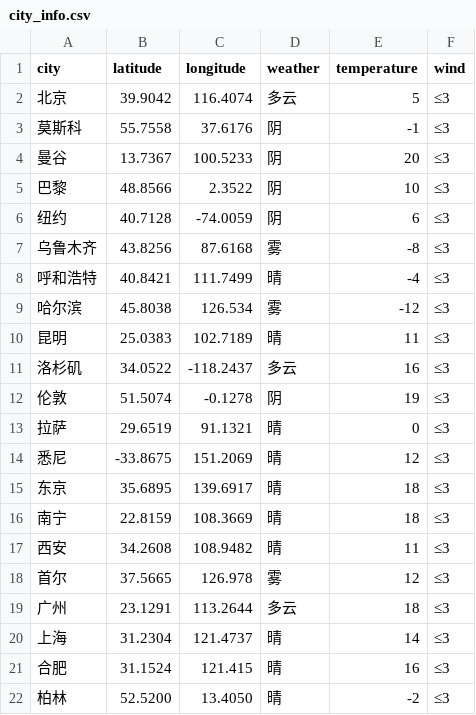
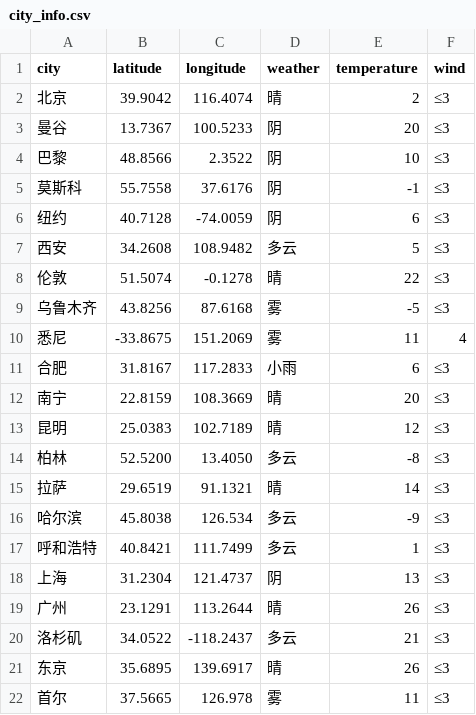
Before and after one commit to delete3GM/Flight-Booking-System, a CSV file: data/flight/city_info.csv, drawn as a sheet; only a part is shown; the diff covers the shown part only.

```diff
--- a/data/flight/city_info.csv
+++ b/data/flight/city_info.csv
@@ -1,22 +1,22 @@
 city,latitude,longitude,weather,temperature,wind
-北京,39.9042,116.4074,多云,5,≤3
-莫斯科,55.7558,37.6176,阴,-1,≤3
+北京,39.9042,116.4074,晴,2,≤3
 曼谷,13.7367,100.5233,阴,20,≤3
 巴黎,48.8566,2.3522,阴,10,≤3
+莫斯科,55.7558,37.6176,阴,-1,≤3
 纽约,40.7128,-74.0059,阴,6,≤3
-乌鲁木齐,43.8256,87.6168,雾,-8,≤3
-呼和浩特,40.8421,111.7499,晴,-4,≤3
-哈尔滨,45.8038,126.534,雾,-12,≤3
-昆明,25.0383,102.7189,晴,11,≤3
-洛杉矶,34.0522,-118.2437,多云,16,≤3
-伦敦,51.5074,-0.1278,阴,19,≤3
-拉萨,29.6519,91.1321,晴,0,≤3
-悉尼,-33.8675,151.2069,晴,12,≤3
-东京,35.6895,139.6917,晴,18,≤3
-南宁,22.8159,108.3669,晴,18,≤3
-西安,34.2608,108.9482,晴,11,≤3
-首尔,37.5665,126.978,雾,12,≤3
-广州,23.1291,113.2644,多云,18,≤3
-上海,31.2304,121.4737,晴,14,≤3
-合肥,31.1524,121.415,晴,16,≤3
-柏林,52.5200,13.4050,晴,-2,≤3
+西安,34.2608,108.9482,多云,5,≤3
+伦敦,51.5074,-0.1278,晴,22,≤3
+乌鲁木齐,43.8256,87.6168,雾,-5,≤3
+悉尼,-33.8675,151.2069,雾,11,4
+合肥,31.8167,117.2833,小雨,6,≤3
+南宁,22.8159,108.3669,晴,20,≤3
+昆明,25.0383,102.7189,晴,12,≤3
+柏林,52.5200,13.4050,多云,-8,≤3
+拉萨,29.6519,91.1321,晴,14,≤3
+哈尔滨,45.8038,126.534,多云,-9,≤3
+呼和浩特,40.8421,111.7499,多云,1,≤3
+上海,31.2304,121.4737,阴,13,≤3
+广州,23.1291,113.2644,晴,26,≤3
+洛杉矶,34.0522,-118.2437,多云,21,≤3
+东京,35.6895,139.6917,晴,26,≤3
+首尔,37.5665,126.978,雾,11,≤3
```
Also changed, not shown: 3 edited cells elsewhere in this file, 28 other files.
